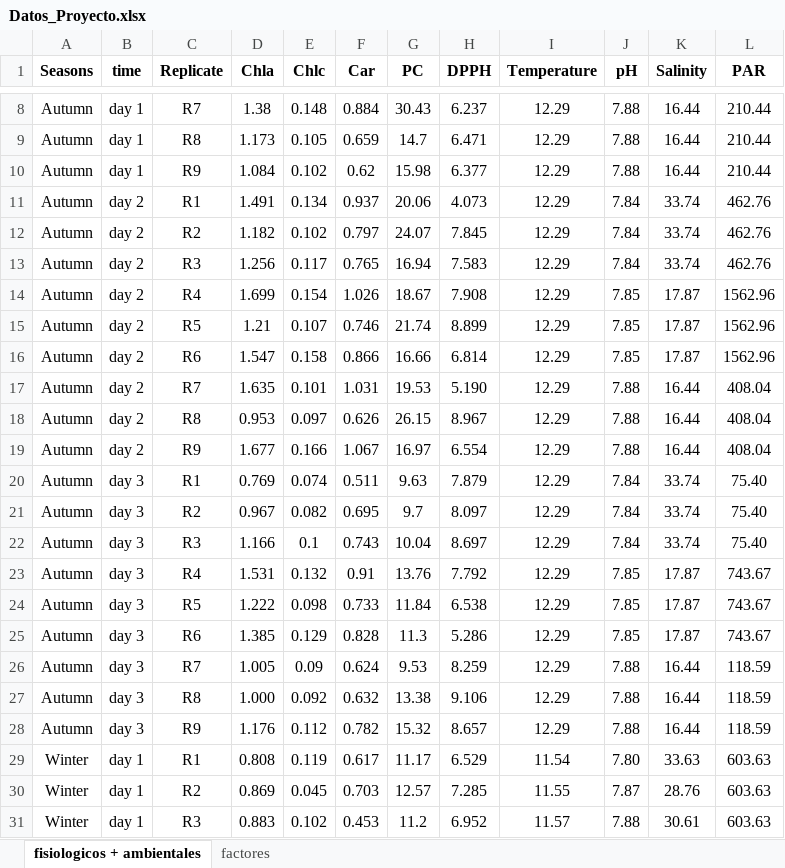
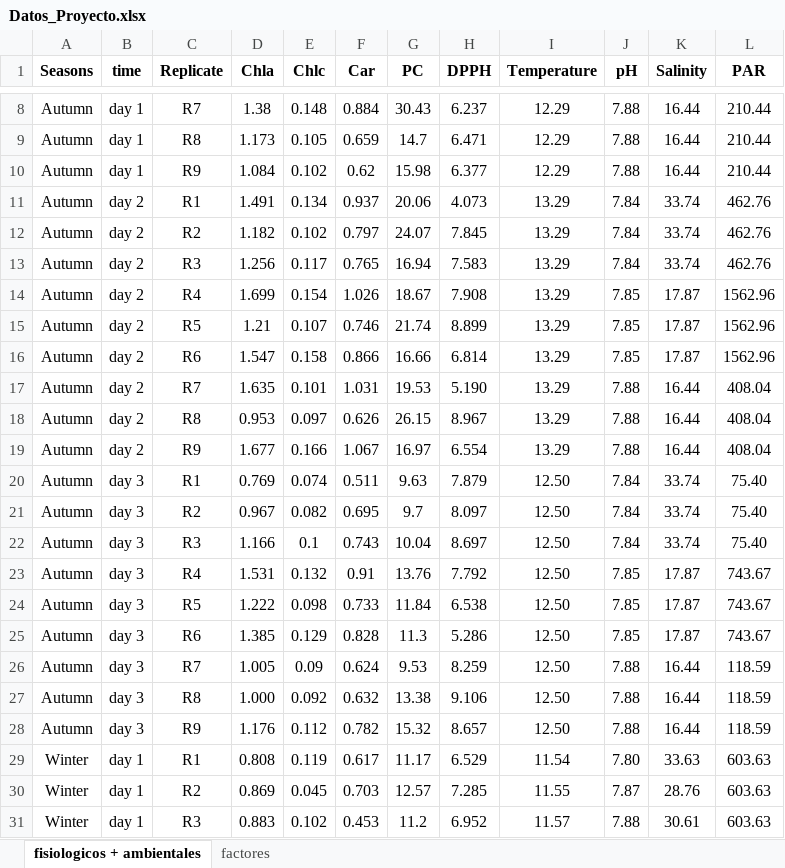
Before and after one commit to PaulaSMCelisPla/Tarea_diplomado, an Excel workbook: Datos_Proyecto.xlsx, sheet fisiologicos + ambientales, drawn as a sheet; only a part is shown, gaps mark what is left out; values as stored, in another font and other column widths than the file's, no borders; the diff names each change by its address in the sheet, - before the commit and + after, or states it on an @@ line.

```diff
--- a/Datos_Proyecto.xlsx (sheet fisiologicos + ambientales)
+++ b/Datos_Proyecto.xlsx (sheet fisiologicos + ambientales)
-I11:I19 (Temperature): 12.29
+I11:I19 (Temperature): 13.29
-I20:I28 (Temperature): 12.29
+I20:I28 (Temperature): 12.50
```
Also changed, not shown: 18 other files.
